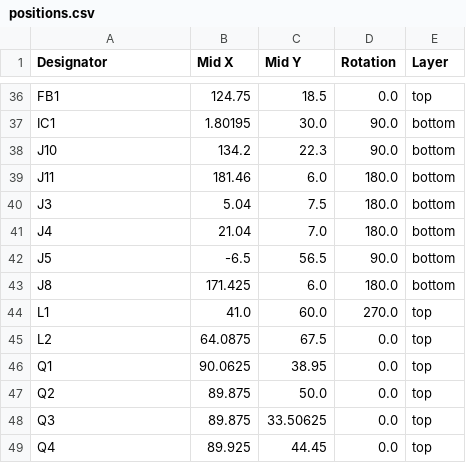
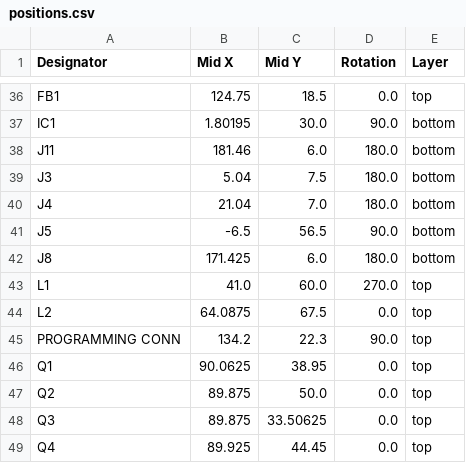
Before and after one commit to HolTyc/Strojni_posuv, a CSV file: PCB/Strojni_posuv/production/positions.csv, drawn as a sheet; only a part is shown, gaps mark what is left out; removed rows and columns are numbered as before the commit, all else as after; the diff names each change by its address in the sheet, - before the commit and + after, or states it on an @@ line.

```diff
--- a/PCB/Strojni_posuv/production/positions.csv
+++ b/PCB/Strojni_posuv/production/positions.csv
-row 38: J10 | 134.2 | 22.3 | 90.0 | bottom
+row 45: PROGRAMMING CONN | 134.2 | 22.3 | 90.0 | top
```
Also changed, not shown: PCB/Strojni_posuv/production/bom.csv, PCB/Strojni_posuv/production/designators.csv, 8 other files.
